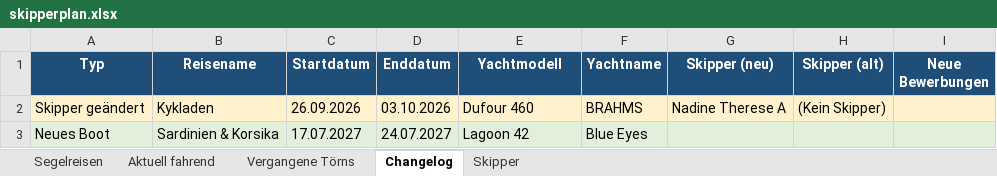
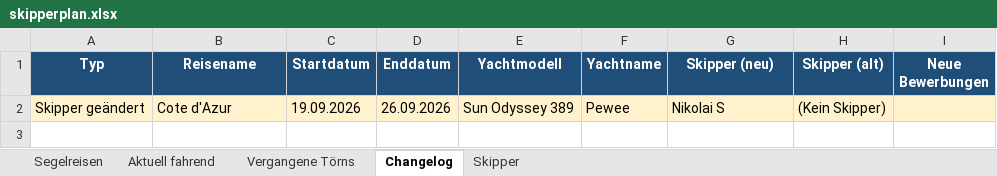
Before and after one commit to WolkeYachting/Skipperplan, an Excel workbook: skipperplan.xlsx, sheet Changelog, drawn as a sheet; values as stored, in another font and other column widths than the file's, no borders; the diff names each change by its address in the sheet, - before the commit and + after, or states it on an @@ line.

Commit message:
Skipperplan: 17.09.2026 03:01 UTC

```diff
--- a/skipperplan.xlsx (sheet Changelog)
+++ b/skipperplan.xlsx (sheet Changelog)
-B2 (Reisename): Kykladen
+B2 (Reisename): Cote d'Azur
-C2 (Startdatum): 26.09.2026
+C2 (Startdatum): 19.09.2026
-D2 (Enddatum): 03.10.2026
+D2 (Enddatum): 26.09.2026
-E2 (Yachtmodell): Dufour 460
+E2 (Yachtmodell): Sun Odyssey 389
-F2 (Yachtname): BRAHMS
+F2 (Yachtname): Pewee
-G2 (Skipper (neu)): Nadine Therese A
+G2 (Skipper (neu)): Nikolai S
-row 3: Neues Boot | Sardinien & Korsika | 17.07.2027 | 24.07.2027 | Lagoon 42 | Blue Eyes
```
Also changed, not shown: sheet Segelreisen, sheet Skipper.
